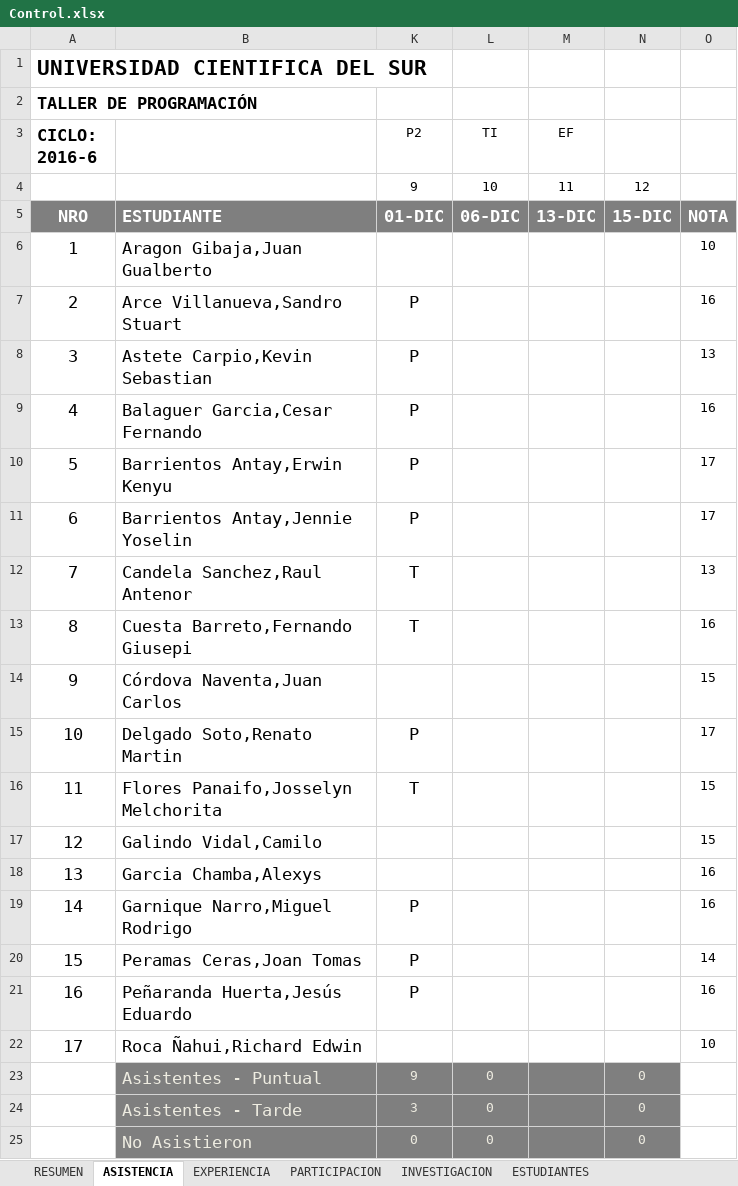
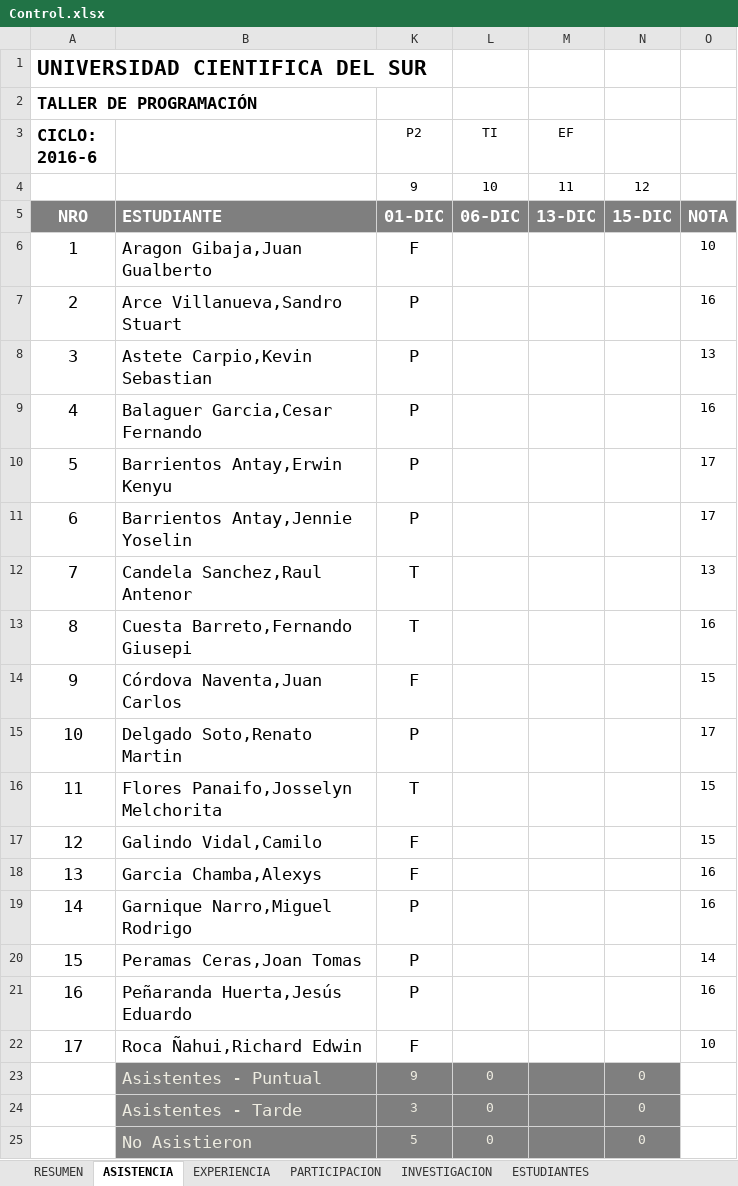
Before and after one commit to gcoronelc/UCS_TDP_2016-6, an Excel workbook: Docs/Control.xlsx, sheet ASISTENCIA, drawn as a sheet; values as stored, in another font and other column widths than the file's, no borders; the diff names each change by its address in the sheet, - before the commit and + after, or states it on an @@ line.

```diff
--- a/Docs/Control.xlsx (sheet ASISTENCIA)
+++ b/Docs/Control.xlsx (sheet ASISTENCIA)
-K6 (P2): (empty)
+K6 (P2): F
-K14 (P2): (empty)
+K14 (P2): F
-K17:K18 (P2): (empty)
+K17:K18 (P2): F
-K22 (P2): (empty)
+K22 (P2): F
-K25 (P2): 0
+K25 (P2): 5
```
Also changed, not shown: sheet RESUMEN, sheet EXPERIENCIA, formulas that keep their value.
